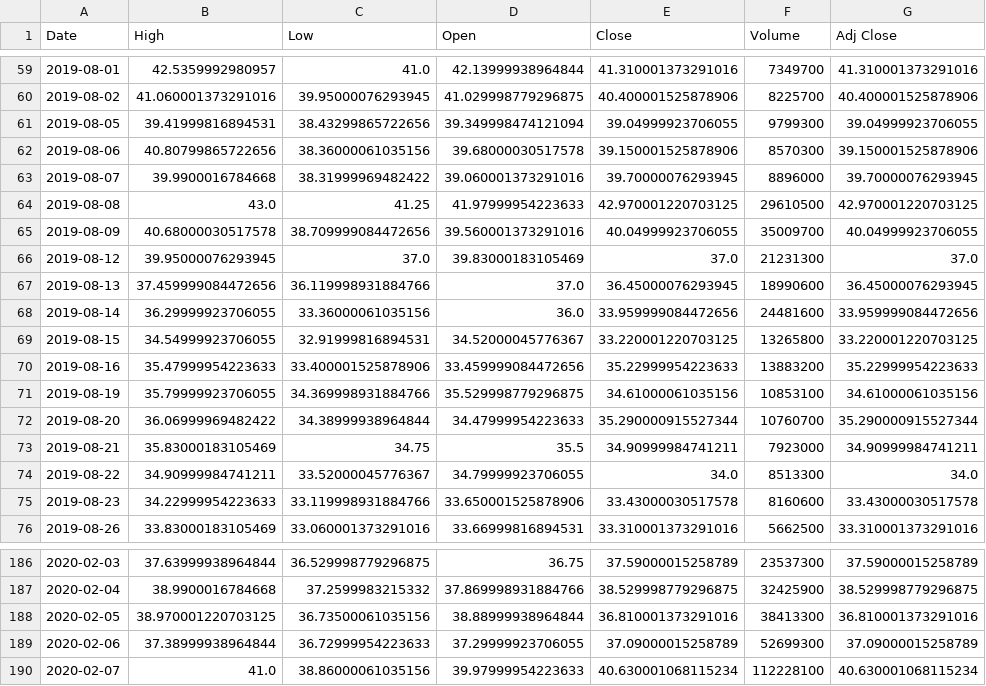
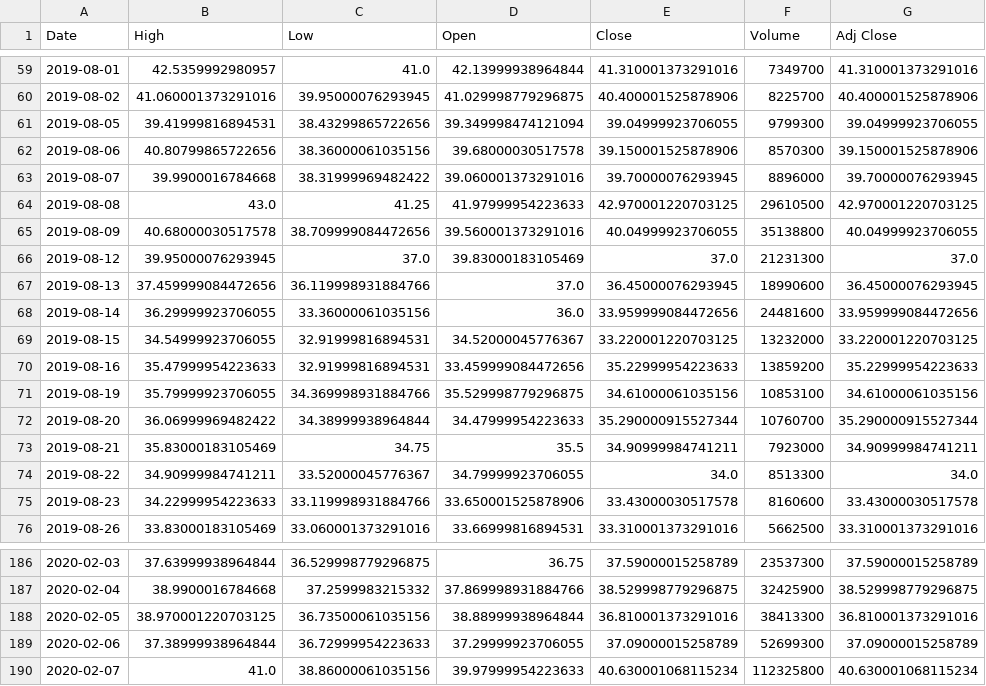
Before and after one commit to doubleope/refactored-carnival, a CSV file: data/UBER_data.csv, drawn as a sheet; only a part is shown, gaps mark what is left out.

```diff
--- a/data/UBER_data.csv
+++ b/data/UBER_data.csv
@@ -64,3 +64,3 @@ Date,High,Low,Open,Close,Volume,Adj Close
 2019-08-08,43.0,41.25,41.97999954223633,42.970001220703125,29610500,42.970001220703125
-2019-08-09,40.68000030517578,38.709999084472656,39.560001373291016,40.04999923706055,35009700,40.04999923706055
+2019-08-09,40.68000030517578,38.709999084472656,39.560001373291016,40.04999923706055,35138800,40.04999923706055
 2019-08-12,39.95000076293945,37.0,39.83000183105469,37.0,21231300,37.0
@@ -68,4 +68,4 @@ Date,High,Low,Open,Close,Volume,Adj Close
 2019-08-14,36.29999923706055,33.36000061035156,36.0,33.959999084472656,24481600,33.959999084472656
-2019-08-15,34.54999923706055,32.91999816894531,34.52000045776367,33.220001220703125,13265800,33.220001220703125
-2019-08-16,35.47999954223633,33.400001525878906,33.459999084472656,35.22999954223633,13883200,35.22999954223633
+2019-08-15,34.54999923706055,32.91999816894531,34.52000045776367,33.220001220703125,13232000,33.220001220703125
+2019-08-16,35.47999954223633,32.91999816894531,33.459999084472656,35.22999954223633,13859200,35.22999954223633
 2019-08-19,35.79999923706055,34.369998931884766,35.529998779296875,34.61000061035156,10853100,34.61000061035156
@@ -189,2 +189,2 @@ Date,High,Low,Open,Close,Volume,Adj Close
 2020-02-06,37.38999938964844,36.72999954223633,37.29999923706055,37.09000015258789,52699300,37.09000015258789
-2020-02-07,41.0,38.86000061035156,39.97999954223633,40.630001068115234,112228100,40.630001068115234
+2020-02-07,41.0,38.86000061035156,39.97999954223633,40.630001068115234,112325800,40.630001068115234
```
Also changed, not shown: data/FB_data.csv, data/PINS_data.csv, 13 other files.
